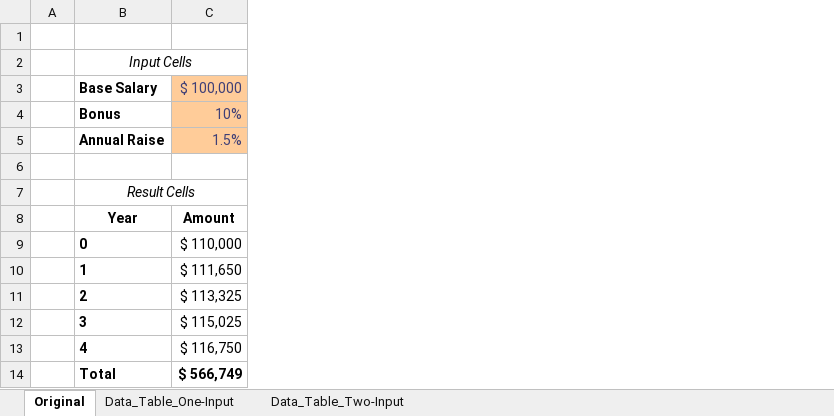
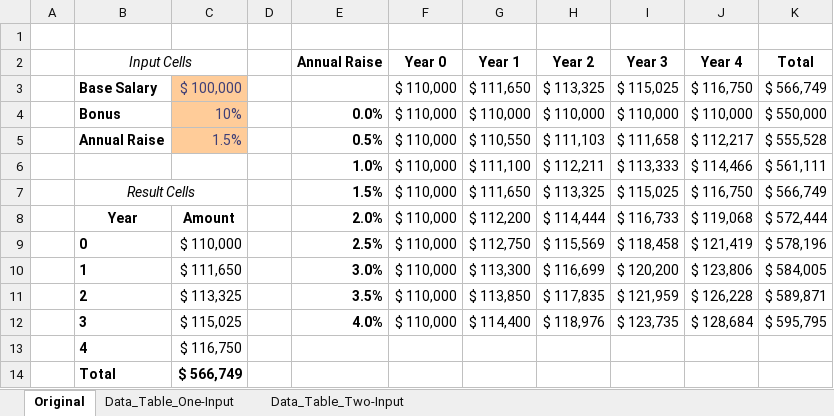
Before and after one commit to Alex-Srv/Excel-for-Data-Analytics---Full-Course, an Excel workbook: 6_Advanced_Data_Analysis/2_Data_Tables.xlsx, sheet Original, drawn as a sheet; values as stored, in another font and other column widths than the file's, no borders; conditional formats not drawn; the diff names each change by its address in the sheet, - before the commit and + after, or states it on an @@ line.

Commit message:
data tables

```diff
--- a/6_Advanced_Data_Analysis/2_Data_Tables.xlsx (sheet Original)
+++ b/6_Advanced_Data_Analysis/2_Data_Tables.xlsx (sheet Original)
+column D, empty
+column E (Annual Raise), rows 4-12: 0.0% | 0.5% | 1.0% | 1.5% | 2.0% | 2.5% | 3.0% | 3.5% | 4.0%
+column F (Year 0), rows 3-12: all $ 110,000
+column G (Year 1), rows 3-12: $ 111,650 | $ 110,000 | $ 110,550 | $ 111,100 | $ 111,650 | $ 112,200 | $ 112,750 | $ 113,300 | $ 113,850 | $ 114,400
+column H (Year 2), rows 3-12: $ 113,325 | $ 110,000 | $ 111,103 | $ 112,211 | $ 113,325 | $ 114,444 | $ 115,569 | $ 116,699 | $ 117,835 | $ 118,976
+column I (Year 3), rows 3-12: $ 115,025 | $ 110,000 | $ 111,658 | $ 113,333 | $ 115,025 | $ 116,733 | $ 118,458 | $ 120,200 | $ 121,959 | $ 123,735
+column J (Year 4), rows 3-12: $ 116,750 | $ 110,000 | $ 112,217 | $ 114,466 | $ 116,750 | $ 119,068 | $ 121,419 | $ 123,806 | $ 126,228 | $ 128,684
+column K (Total), rows 3-12: $ 566,749 | $ 550,000 | $ 555,528 | $ 561,111 | $ 566,749 | $ 572,444 | $ 578,196 | $ 584,005 | $ 589,871 | $ 595,795
-row 6: (empty)
+row 6:  |  |  |  | 1.0% | $ 110,000 | $ 111,100 | $ 112,211 | $ 113,333 | $ 114,466 | $ 561,111
```
